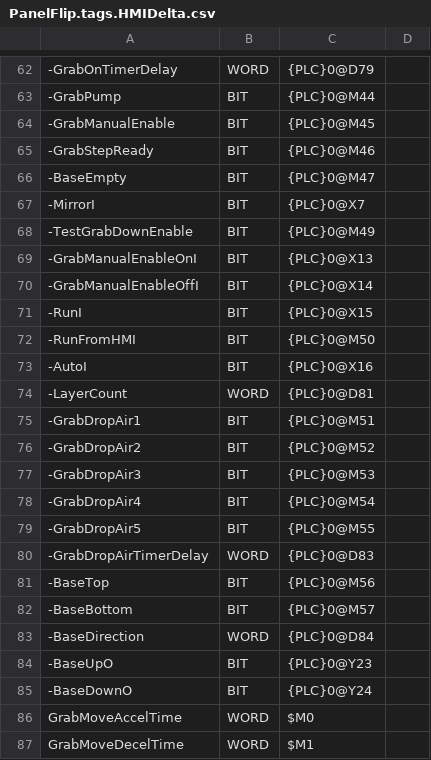
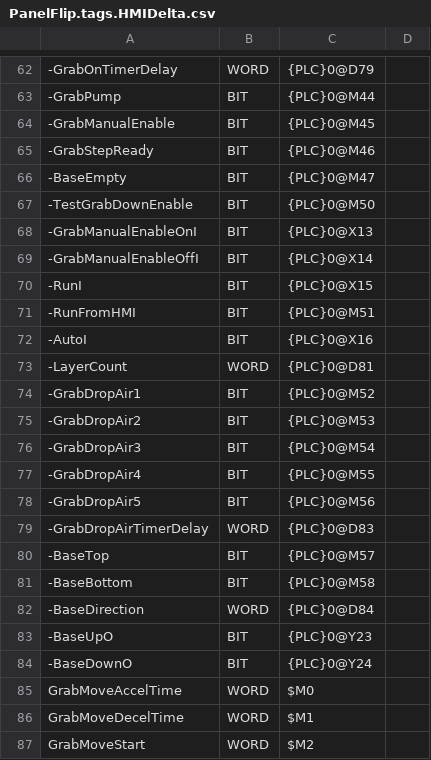
Before and after one commit to Radialxawn/PLC-HMI-Projects, a CSV file: PanelFlip/PanelFlip.tags.HMIDelta.csv, drawn as a sheet; only a part is shown, gaps mark what is left out; the shorter side is filled out with more unchanged rows; removed rows and columns are numbered as before the commit, all else as after; the diff names each change by its address in the sheet, - before the commit and + after, or states it on an @@ line.

```diff
--- a/PanelFlip/PanelFlip.tags.HMIDelta.csv
+++ b/PanelFlip/PanelFlip.tags.HMIDelta.csv
-row 67: -MirrorI | BIT | {PLC}0@X7
-C67: {PLC}0@M49
+C67: {PLC}0@M50
-C71: {PLC}0@M50
+C71: {PLC}0@M51
-C74: {PLC}0@M51
+C74: {PLC}0@M52
-C75: {PLC}0@M52
+C75: {PLC}0@M53
-C76: {PLC}0@M53
+C76: {PLC}0@M54
-C77: {PLC}0@M54
+C77: {PLC}0@M55
-C78: {PLC}0@M55
+C78: {PLC}0@M56
-C80: {PLC}0@M56
+C80: {PLC}0@M57
-C81: {PLC}0@M57
+C81: {PLC}0@M58
```
Also changed, not shown: PanelFlip/PanelFlip.tags.PLCFX3U.csv, 3 other files.
